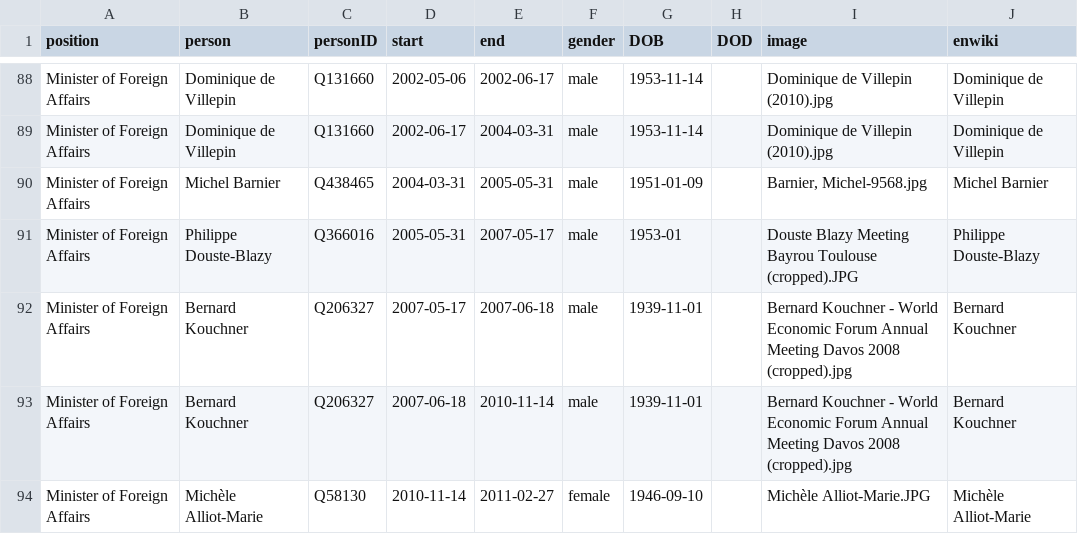
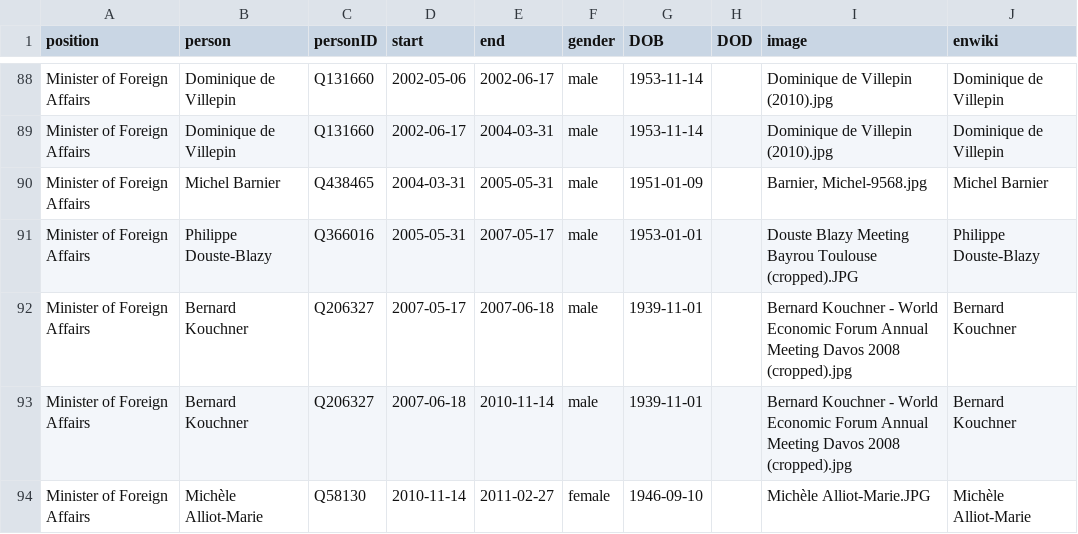
Before and after one commit to every-politician-scrapers/france-cabinet, a CSV file: html/holders21.csv, drawn as a sheet; only a part is shown, gaps mark what is left out.

```diff
--- a/html/holders21.csv
+++ b/html/holders21.csv
@@ -90,3 +90,3 @@ Minister of Foreign Affairs,Dominique de Villepin,Q131660,2002-06-17,2004-03-31,
 Minister of Foreign Affairs,Michel Barnier,Q438465,2004-03-31,2005-05-31,male,1951-01-09,,"Barnier, Michel-9568.jpg",Michel Barnier
-Minister of Foreign Affairs,Philippe Douste-Blazy,Q366016,2005-05-31,2007-05-17,male,1953-01,,Douste Blazy Meeting Bayrou Toulouse (cropped).JPG,Philippe Douste-Blazy
+Minister of Foreign Affairs,Philippe Douste-Blazy,Q366016,2005-05-31,2007-05-17,male,1953-01-01,,Douste Blazy Meeting Bayrou Toulouse (cropped).JPG,Philippe Douste-Blazy
 Minister of Foreign Affairs,Bernard Kouchner,Q206327,2007-05-17,2007-06-18,male,1939-11-01,,Bernard Kouchner - World Economic Forum Annual Meeting Davos 2008 (cropped).jpg,Bernard Kouchner
```
Also changed, not shown: html/legislators.csv, 1 other file.
